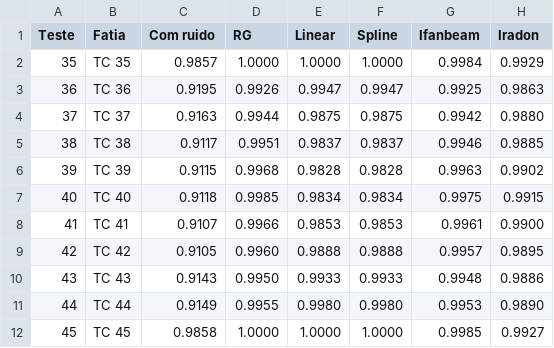
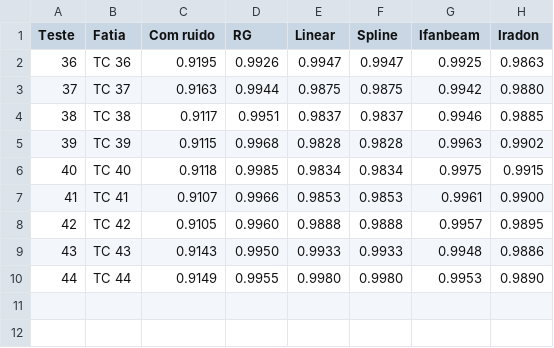
Before and after one commit to danielmarquesvg/mestrado, a CSV file: Experimento_09_fatias/experimento_09_fatia_correlacao.csv, drawn as a sheet; the diff names each change by its address in the sheet, - before the commit and + after, or states it on an @@ line.

Commit message:
Removido as fatias 35 e 45
As fatias 35 e 45 não fazem parte das fatias reconstruídas

```diff
--- a/Experimento_09_fatias/experimento_09_fatia_correlacao.csv
+++ b/Experimento_09_fatias/experimento_09_fatia_correlacao.csv
-row 2: 35 | TC 35 | 0.9857 | 1.0000 | 1.0000 | 1.0000 | 0.9984 | 0.9929
-row 12: 45 | TC 45 | 0.9858 | 1.0000 | 1.0000 | 1.0000 | 0.9985 | 0.9927
```
